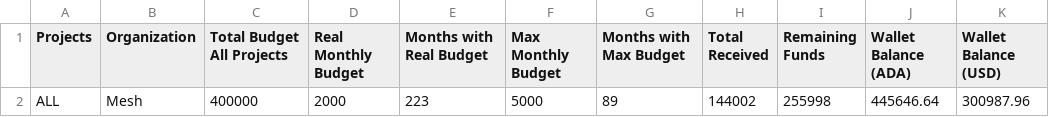
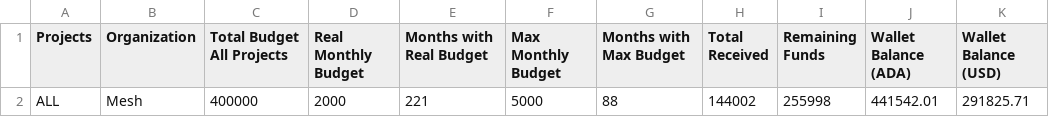
Before and after one commit to Andre-Diamond/proposal-tracker-template, a CSV file: data/global_financials.csv, drawn as a sheet.

```diff
--- a/data/global_financials.csv
+++ b/data/global_financials.csv
@@ -1,2 +1,2 @@
 Projects,Organization,Total Budget All Projects,Real Monthly Budget,Months with Real Budget,Max Monthly Budget,Months with Max Budget,Total Received,Remaining Funds,Wallet Balance (ADA),Wallet Balance (USD)
-ALL,Mesh,400000,2000,223,5000,89,144002,255998,445646.64,300987.96
+ALL,Mesh,400000,2000,221,5000,88,144002,255998,441542.01,291825.71
```
